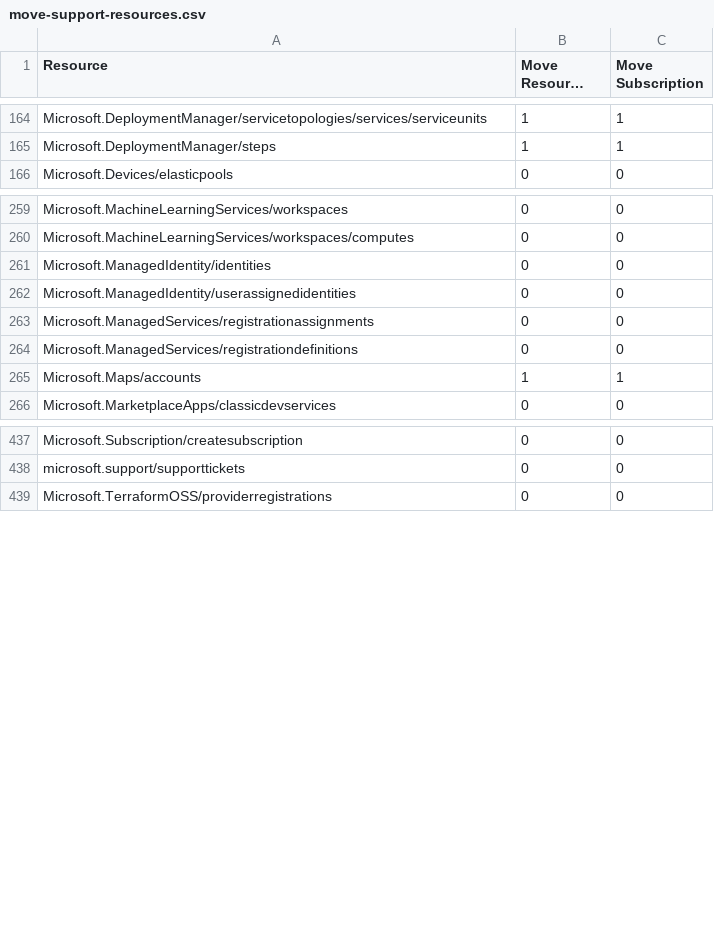
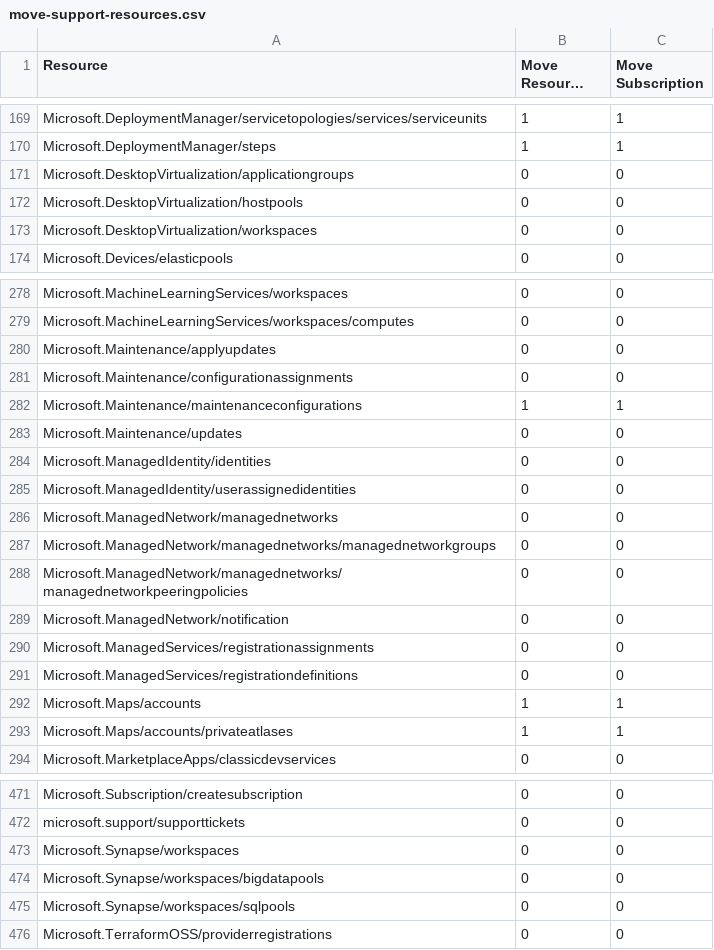
Before and after one commit to tfitzmac/resource-capabilities, a CSV file: move-support-resources.csv, drawn as a sheet; only a part is shown, gaps mark what is left out; long unchanged cells end in …; the diff covers the shown part only.

Commit message:
update

```diff
--- a/move-support-resources.csv
+++ b/move-support-resources.csv
@@ -165,2 +170,5 @@ Microsoft.DeploymentManager/servicetopologies/services/serviceunits,1,1
 Microsoft.DeploymentManager/steps,1,1
+Microsoft.DesktopVirtualization/applicationgroups,0,0
+Microsoft.DesktopVirtualization/hostpools,0,0
+Microsoft.DesktopVirtualization/workspaces,0,0
 Microsoft.Devices/elasticpools,0,0
@@ -260,4 +279,12 @@ Microsoft.MachineLearningServices/workspaces,0,0
 Microsoft.MachineLearningServices/workspaces/computes,0,0
+Microsoft.Maintenance/applyupdates,0,0
+Microsoft.Maintenance/configurationassignments,0,0
+Microsoft.Maintenance/maintenanceconfigurations,1,1
+Microsoft.Maintenance/updates,0,0
 Microsoft.ManagedIdentity/identities,0,0
 Microsoft.ManagedIdentity/userassignedidentities,0,0
+Microsoft.ManagedNetwork/managednetworks,0,0
+Microsoft.ManagedNetwork/managednetworks/managednetworkgroups,0,0
+Microsoft.ManagedNetwork/managednetworks/managednetworkpeeringpolicies,0,0
+Microsoft.ManagedNetwork/notification,0,0
 Microsoft.ManagedServices/registrationassignments,0,0
@@ -265,2 +292,3 @@ Microsoft.ManagedServices/registrationdefinitions,0,0
 Microsoft.Maps/accounts,1,1
+Microsoft.Maps/accounts/privateatlases,1,1
 Microsoft.MarketplaceApps/classicdevservices,0,0
@@ -438,2 +472,5 @@ Microsoft.Subscription/createsubscription,0,0
 microsoft.support/supporttickets,0,0
+Microsoft.Synapse/workspaces,0,0
+Microsoft.Synapse/workspaces/bigdatapools,0,0
+Microsoft.Synapse/workspaces/sqlpools,0,0
 Microsoft.TerraformOSS/providerregistrations,0,0
```
Also changed, not shown: 27 added rows and 2 edited cells elsewhere in this file.
